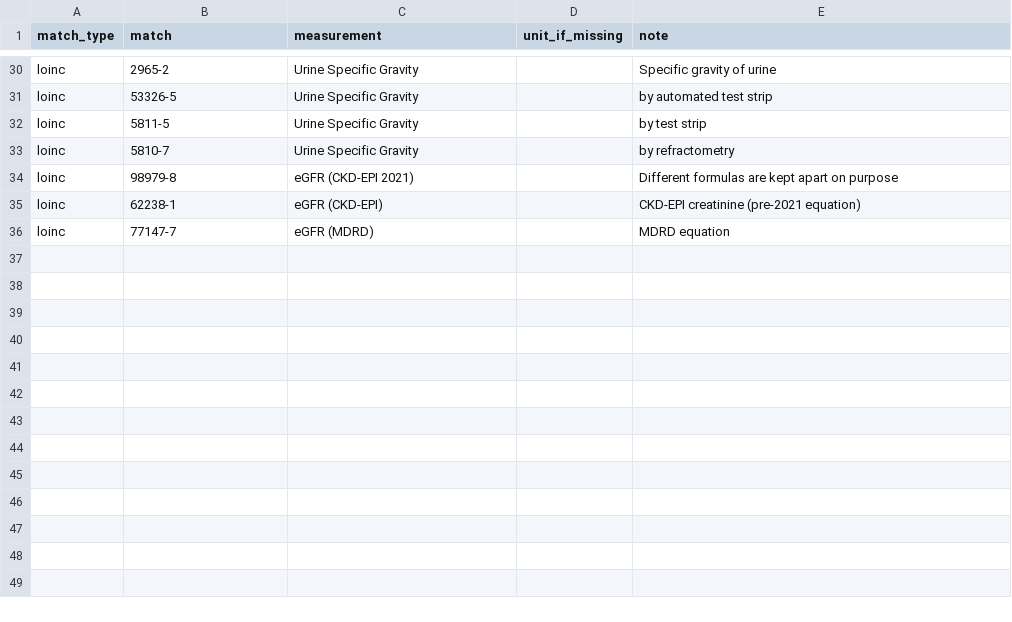
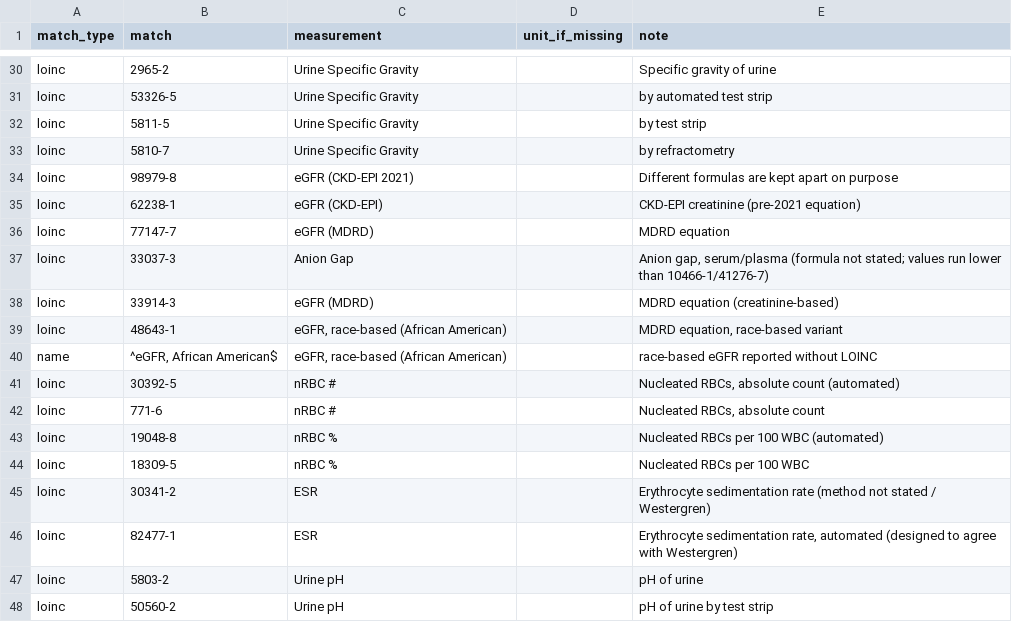
Before and after one commit to 1cowboyalien/open-health-data, a TSV file: reference/lab_concepts.tsv, drawn as a sheet; only a part is shown, gaps mark what is left out.

```diff
--- a/reference/lab_concepts.tsv
+++ b/reference/lab_concepts.tsv
@@ -36 +36,13 @@ loinc	62238-1	eGFR (CKD-EPI)		CKD-EPI creatinine (pre-2021 equation)
 loinc	77147-7	eGFR (MDRD)		MDRD equation
+loinc	33037-3	Anion Gap		Anion gap, serum/plasma (formula not stated; values run lower than 10466-1/41276-7)
+loinc	33914-3	eGFR (MDRD)		MDRD equation (creatinine-based)
+loinc	48643-1	eGFR, race-based (African American)		MDRD equation, race-based variant
+name	^eGFR, African American$	eGFR, race-based (African American)		race-based eGFR reported without LOINC
+loinc	30392-5	nRBC #		Nucleated RBCs, absolute count (automated)
+loinc	771-6	nRBC #		Nucleated RBCs, absolute count
+loinc	19048-8	nRBC %		Nucleated RBCs per 100 WBC (automated)
+loinc	18309-5	nRBC %		Nucleated RBCs per 100 WBC
+loinc	30341-2	ESR		Erythrocyte sedimentation rate (method not stated / Westergren)
+loinc	82477-1	ESR		Erythrocyte sedimentation rate, automated (designed to agree with Westergren)
+loinc	5803-2	Urine pH		pH of urine
+loinc	50560-2	Urine pH		pH of urine by test strip
```
Also changed, not shown: reference/med_classes.tsv, 12 other files.
